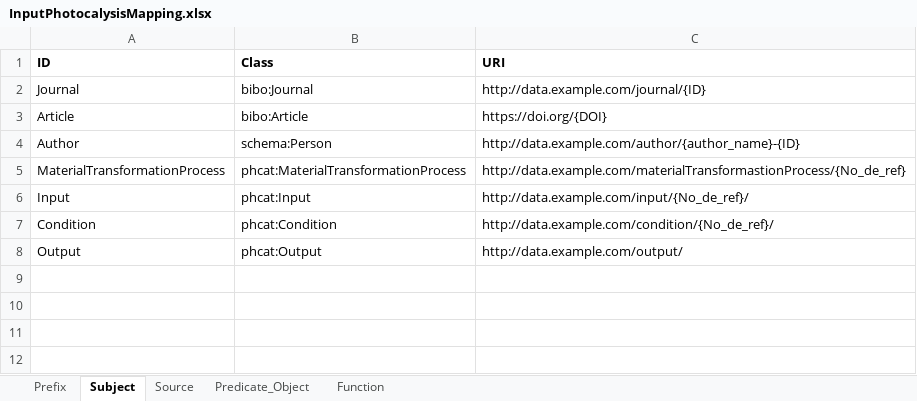
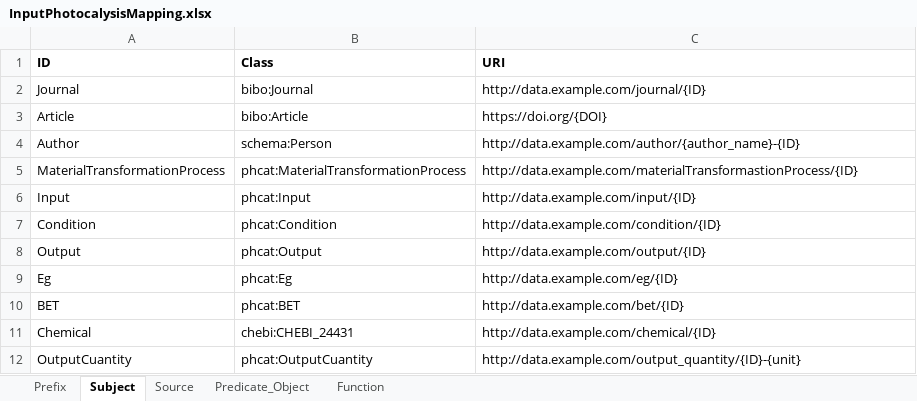
Before and after one commit to SolarChem/solarchem-ontology, an Excel workbook: db_data_extraction/InputPhotocalysisMapping.xlsx, sheet Subject, drawn as a sheet; values as stored, in another font and other column widths than the file's, no borders; the diff names each change by its address in the sheet, - before the commit and + after, or states it on an @@ line.

```diff
--- a/db_data_extraction/InputPhotocalysisMapping.xlsx (sheet Subject)
+++ b/db_data_extraction/InputPhotocalysisMapping.xlsx (sheet Subject)
-C5 (URI): http://data.example.com/materialTransformastionProcess/{No_de_ref}
+C5 (URI): http://data.example.com/materialTransformastionProcess/{ID}
-C6 (URI): http://data.example.com/input/{No_de_ref}/
+C6 (URI): http://data.example.com/input/{ID}
-C7 (URI): http://data.example.com/condition/{No_de_ref}/
+C7 (URI): http://data.example.com/condition/{ID}
-C8 (URI): http://data.example.com/output/
+C8 (URI): http://data.example.com/output/{ID}
+row 9: Eg | phcat:Eg | http://data.example.com/eg/{ID}
+row 10: BET | phcat:BET | http://data.example.com/bet/{ID}
+row 11: Chemical | chebi:CHEBI_24431 | http://data.example.com/chemical/{ID}
+row 12: OutputCuantity | phcat:OutputCuantity | http://data.example.com/output_quantity/{ID}-{unit}
```
Also changed, not shown: sheet Predicate_Object, sheet Source, sheet Prefix, 3 other files.
